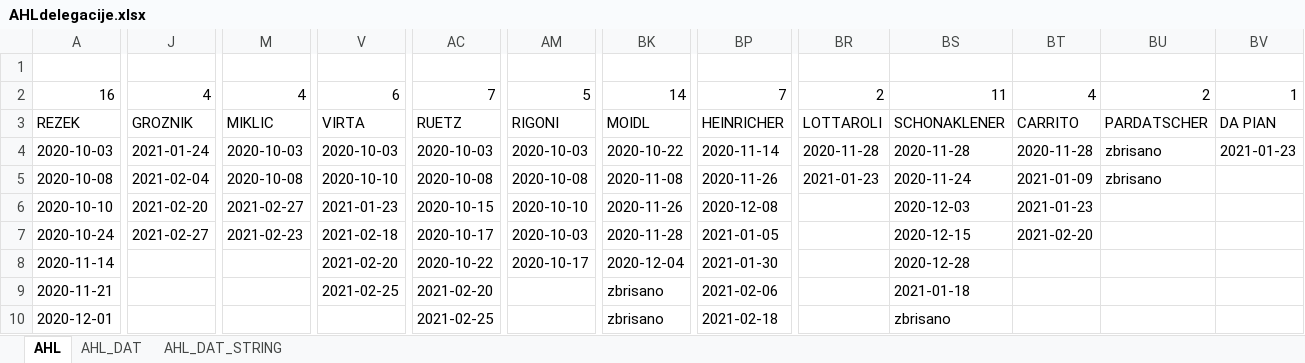
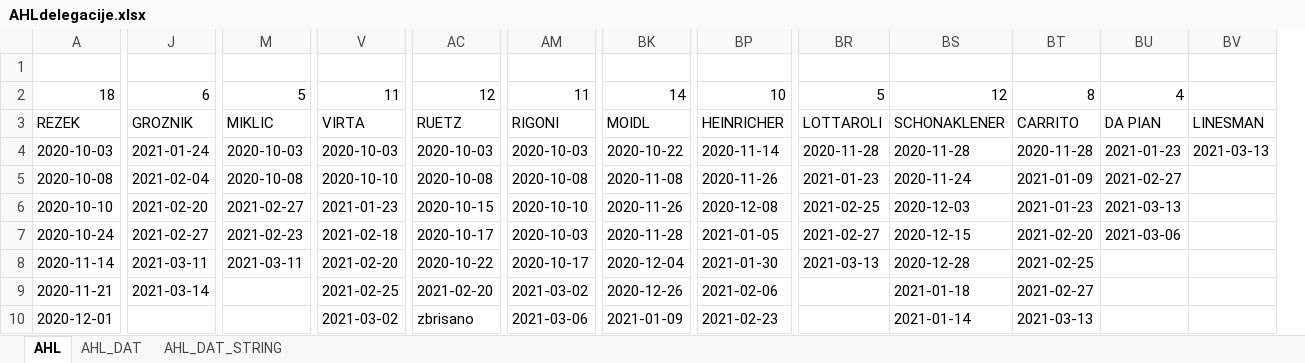
Before and after one commit to snojle23/delegacije, an Excel workbook: data/AHLdelegacije.xlsx, sheet AHL, drawn as a sheet; only a part is shown, gaps mark what is left out; values as stored, in another font and other column widths than the file's, no cell formats; removed rows and columns are numbered as before the commit, all else as after; rows hold the shown columns only; the diff covers the shown part only; the diff names each change by its address in the sheet, - before the commit and + after, or states it on an @@ line.

```diff
--- a/data/AHLdelegacije.xlsx (sheet AHL)
+++ b/data/AHLdelegacije.xlsx (sheet AHL)
-column BU, rows 3-5: PARDATSCHER | zbrisano | zbrisano
+column BV, rows 3-4: LINESMAN | 2021-03-13
-row 2: 16 | 4 | 4 | 6 | 7 | 5 | 14 | 7 | 2 | 11 | 4 | 2 | 1
+row 2: 18 | 6 | 5 | 11 | 12 | 11 | 14 | 10 | 5 | 12 | 8 | 4
-BU5: (empty)
+BU5: 2021-02-27
-BR6: (empty)
+BR6: 2021-02-25
-BU6: (empty)
+BU6: 2021-03-13
-BR7: (empty)
+BR7: 2021-02-27
-BU7: (empty)
+BU7: 2021-03-06
-J8: (empty)
+J8: 2021-03-11
-M8: (empty)
+M8: 2021-03-11
-BR8: (empty)
+BR8: 2021-03-13
-BT8: (empty)
+BT8: 2021-02-25
-J9: (empty)
+J9: 2021-03-14
-AM9: (empty)
+AM9: 2021-03-02
-BK9: zbrisano
+BK9: 2020-12-26
-BT9: (empty)
+BT9: 2021-02-27
-V10: (empty)
+V10: 2021-03-02
-AC10: 2021-02-25
+AC10: zbrisano
-AM10: (empty)
+AM10: 2021-03-06
-BK10: zbrisano
+BK10: 2021-01-09
-BP10: 2021-02-18
+BP10: 2021-02-23
-BS10: zbrisano
+BS10: 2021-01-14
-BT10: (empty)
+BT10: 2021-03-13
```
Also changed, not shown: 15 added rows, 9 removed rows and 187 edited cells elsewhere in this sheet, sheet AHL_DAT, sheet AHL_DAT_STRING, cell formats, data/ICEHLdelegacije.xlsx, 5 other files.
